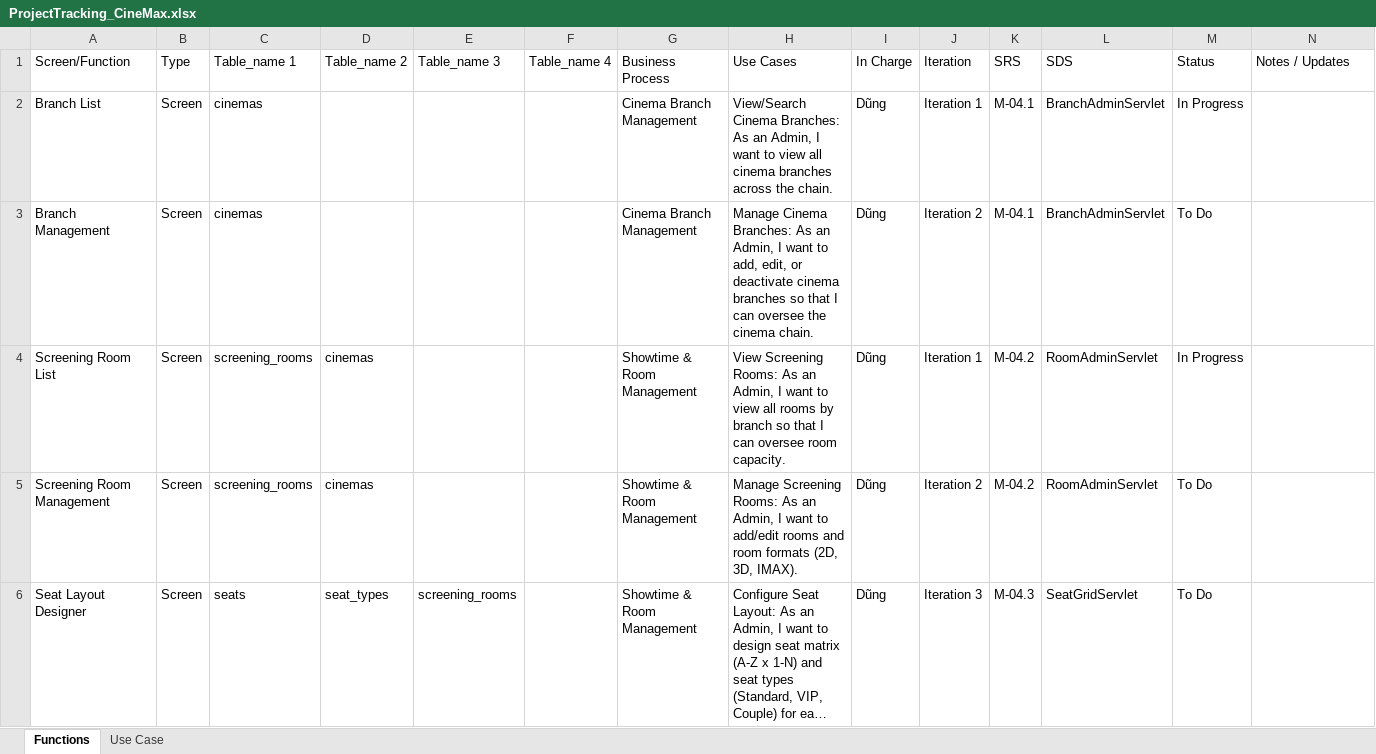
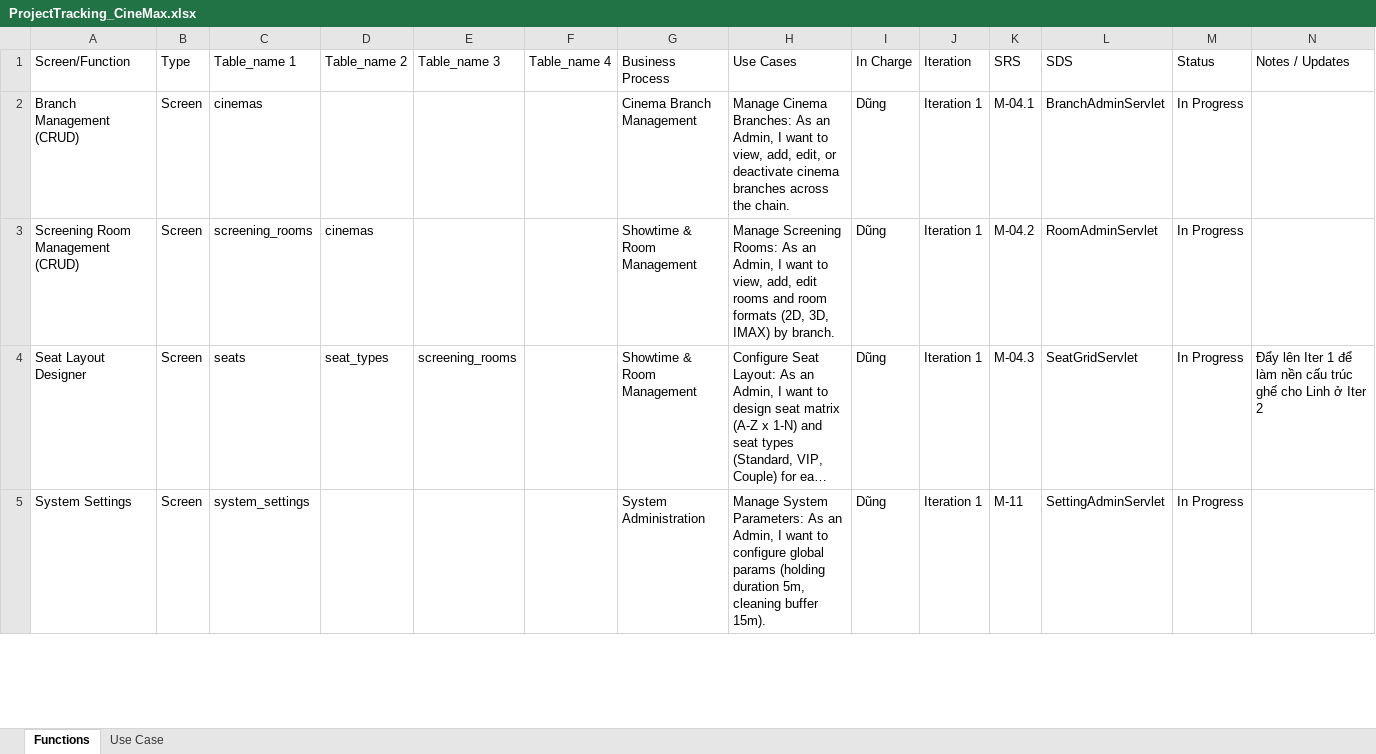
Before and after one commit to ducdung121103/swp391-cinemax-G3, an Excel workbook: ProjectTracking_CineMax.xlsx, sheet Functions, drawn as a sheet; only a part is shown; long unchanged cells end in …; values as stored, in another font and other column widths than the file's, no cell formats; removed rows and columns are numbered as before the commit, all else as after; the diff covers the shown part only; the diff names each change by its address in the sheet, - before the commit and + after, or states it on an @@ line.

Commit message:
docs(tracking): Tái cơ cấu toàn diện 44 tasks theo ma trận phân bổ 15-16-13 (Dũng 9, Cường 9, Thịnh 9, Linh 9, Tuyển 8), giải quyết triệt để phụ thuộc ghế & cân bằng tải

```diff
--- a/ProjectTracking_CineMax.xlsx (sheet Functions)
+++ b/ProjectTracking_CineMax.xlsx (sheet Functions)
-A2 (Screen/Function): Branch List
+A2 (Screen/Function): Branch Management (CRUD)
-H2 (Use Cases): View/Search Cinema Branches: As an Admin, I want to view all cinema branches…
+H2 (Use Cases): Manage Cinema Branches: As an Admin, I want to view, add, edit, or deactivate cinema branches…
-row 3: Branch Management | Screen | cinemas |  |  |  | Cinema Branch Management | Manage Cinema Branches: As an Admin, I want to add, edit, or deactivate cinema branches so that I can oversee the cinema chain. | Dũng | Iteration 2 | M-04.1 | BranchAdminServlet | To Do
-A3 (Screen/Function): Screening Room List
+A3 (Screen/Function): Screening Room Management (CRUD)
-H3 (Use Cases): View Screening Rooms: As an Admin, I want to view all rooms by branch so that I can oversee room capacity.
+H3 (Use Cases): Manage Screening Rooms: As an Admin, I want to view, add, edit rooms and room formats (2D, 3D, IMAX) by branch.
-row 5: Screening Room Management | Screen | screening_rooms | cinemas |  |  | Showtime & Room Management | Manage Screening Rooms: As an Admin, I want to add/edit rooms and room formats (2D, 3D, IMAX). | Dũng | Iteration 2 | M-04.2 | RoomAdminServlet | To Do
-J4 (Iteration): Iteration 3
+J4 (Iteration): Iteration 1
-M4 (Status): To Do
+M4 (Status): In Progress
-N4 (Notes / Updates): (empty)
+N4 (Notes / Updates): Đẩy lên Iter 1 để làm nền cấu trúc ghế cho Linh ở Iter 2
+row 5: System Settings | Screen | system_settings |  |  |  | System Administration | Manage System Parameters: As an Admin, I want to configure global params (holding duration 5m, cleaning buffer 15m). | Dũng | Iteration 1 | M-11 | SettingAdminServlet | In Progress
```
Also changed, not shown: 22 added rows, 20 removed rows, 3 moved rows and 35 edited cells elsewhere in this sheet, cell formats.
